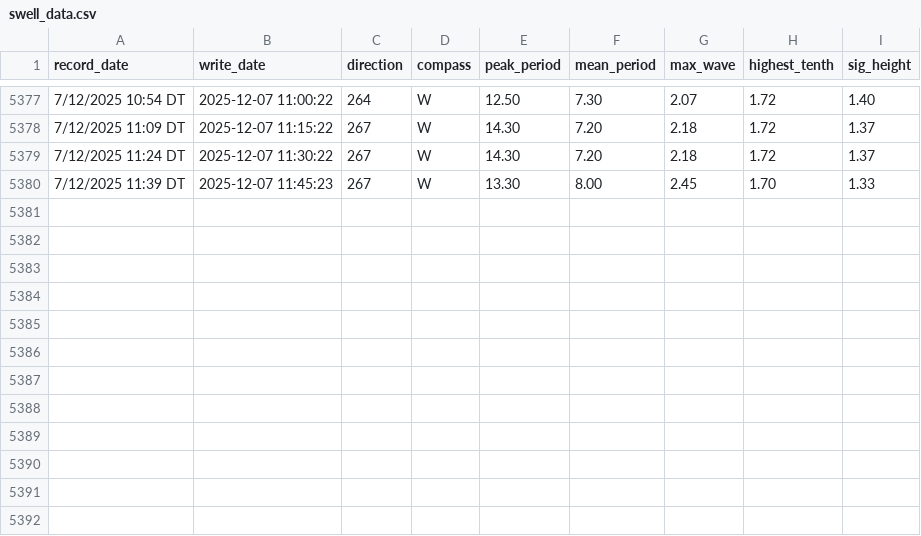
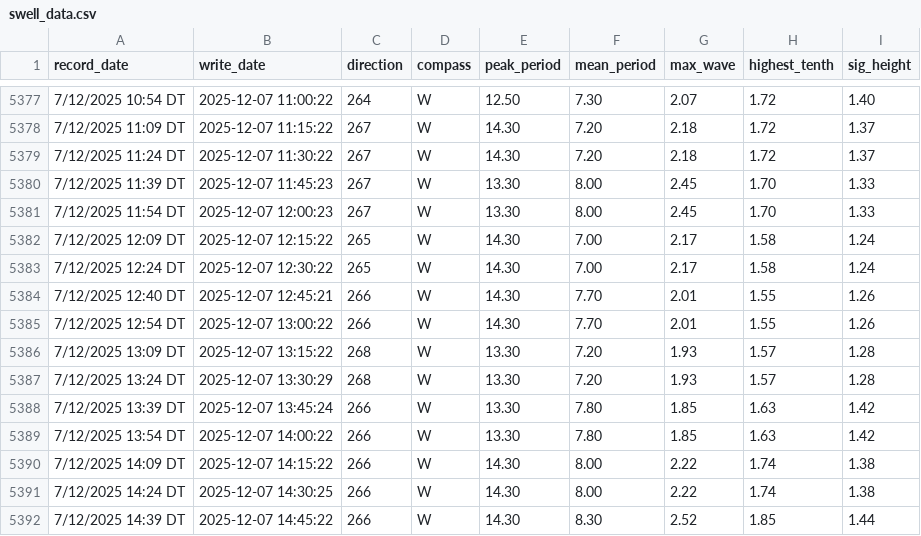
Before and after one commit to Hamish-StonyAnalytics/coastal-swell.github.io, a CSV file: swell_data.csv, drawn as a sheet; only a part is shown, gaps mark what is left out; the diff names each change by its address in the sheet, - before the commit and + after, or states it on an @@ line.

Commit message:
Automated data update

```diff
--- a/swell_data.csv
+++ b/swell_data.csv
+row 5381: 7/12/2025 11:54 DT | 2025-12-07 12:00:23 | 267 | W | 13.30 | 8.00 | 2.45 | 1.70 | 1.33
+row 5382: 7/12/2025 12:09 DT | 2025-12-07 12:15:22 | 265 | W | 14.30 | 7.00 | 2.17 | 1.58 | 1.24
+row 5383: 7/12/2025 12:24 DT | 2025-12-07 12:30:22 | 265 | W | 14.30 | 7.00 | 2.17 | 1.58 | 1.24
+row 5384: 7/12/2025 12:40 DT | 2025-12-07 12:45:21 | 266 | W | 14.30 | 7.70 | 2.01 | 1.55 | 1.26
+row 5385: 7/12/2025 12:54 DT | 2025-12-07 13:00:22 | 266 | W | 14.30 | 7.70 | 2.01 | 1.55 | 1.26
+row 5386: 7/12/2025 13:09 DT | 2025-12-07 13:15:22 | 268 | W | 13.30 | 7.20 | 1.93 | 1.57 | 1.28
+row 5387: 7/12/2025 13:24 DT | 2025-12-07 13:30:29 | 268 | W | 13.30 | 7.20 | 1.93 | 1.57 | 1.28
+row 5388: 7/12/2025 13:39 DT | 2025-12-07 13:45:24 | 266 | W | 13.30 | 7.80 | 1.85 | 1.63 | 1.42
+row 5389: 7/12/2025 13:54 DT | 2025-12-07 14:00:22 | 266 | W | 13.30 | 7.80 | 1.85 | 1.63 | 1.42
+row 5390: 7/12/2025 14:09 DT | 2025-12-07 14:15:22 | 266 | W | 14.30 | 8.00 | 2.22 | 1.74 | 1.38
+row 5391: 7/12/2025 14:24 DT | 2025-12-07 14:30:25 | 266 | W | 14.30 | 8.00 | 2.22 | 1.74 | 1.38
+row 5392: 7/12/2025 14:39 DT | 2025-12-07 14:45:22 | 266 | W | 14.30 | 8.30 | 2.52 | 1.85 | 1.44
```
